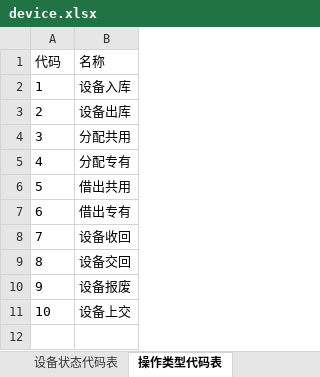
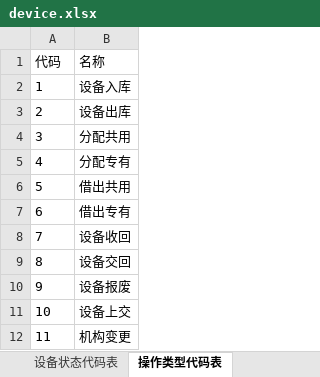
Before and after one commit to selinplus/go-dingtalk, an Excel workbook: runtime/export/device.xlsx, sheet 操作类型代码表, drawn as a sheet; values as stored, in another font and other column widths than the file's, no borders; the diff names each change by its address in the sheet, - before the commit and + after, or states it on an @@ line.

```diff
--- a/runtime/export/device.xlsx (sheet 操作类型代码表)
+++ b/runtime/export/device.xlsx (sheet 操作类型代码表)
+row 12: 11 | 机构变更
```
Also changed, not shown: 12 other files.
